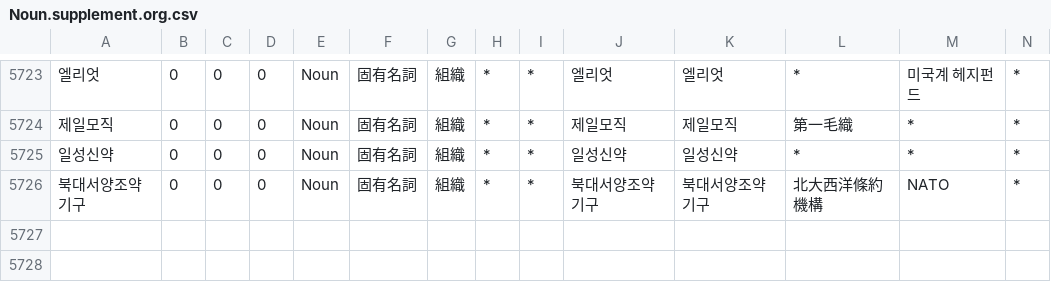
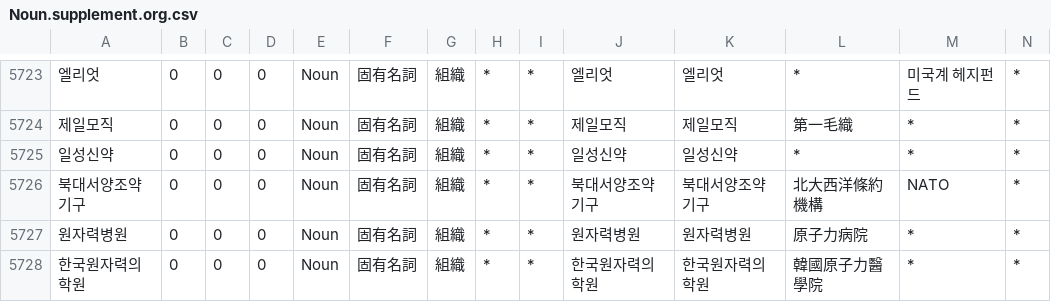
Before and after one commit to okikirmui/handic, a CSV file: seed/Noun.supplement.org.csv, drawn as a sheet; only a part is shown, gaps mark what is left out; rows hold the shown columns only; the diff names each change by its address in the sheet, - before the commit and + after, or states it on an @@ line.

```diff
--- a/seed/Noun.supplement.org.csv
+++ b/seed/Noun.supplement.org.csv
+row 5727: 원자력병원 | 0 | 0 | 0 | Noun | 固有名詞 | 組織 | * | * | 원자력병원 | 원자력병원 | 原子力病院 | * | *
+row 5728: 한국원자력의학원 | 0 | 0 | 0 | Noun | 固有名詞 | 組織 | * | * | 한국원자력의학원 | 한국원자력의학원 | 韓國原子力醫學院 | * | *
```
Also changed, not shown: seed/Noun.supplement.name.csv.
